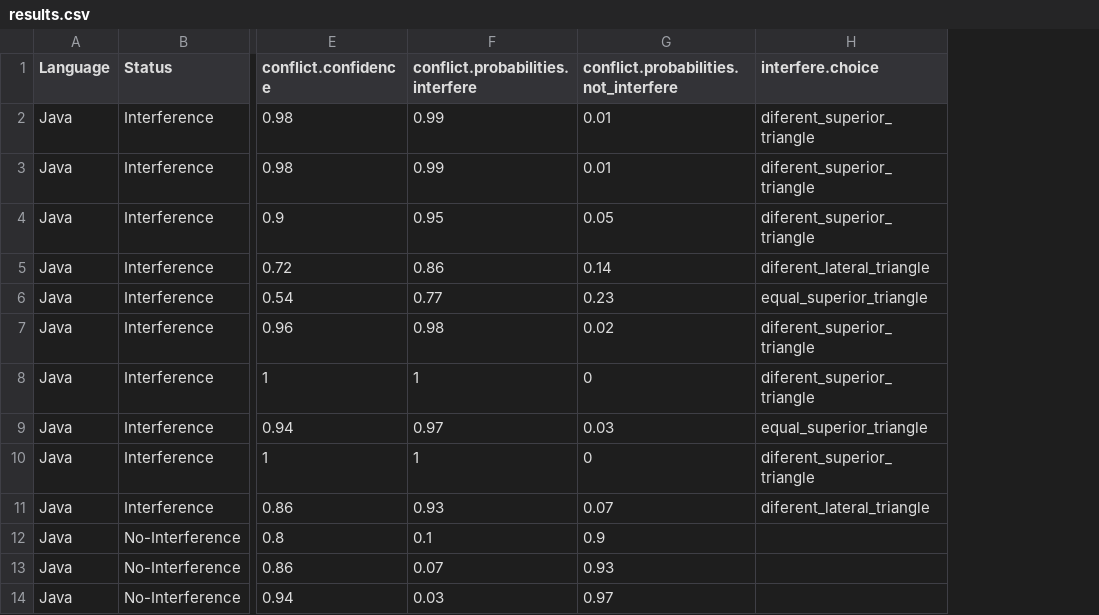
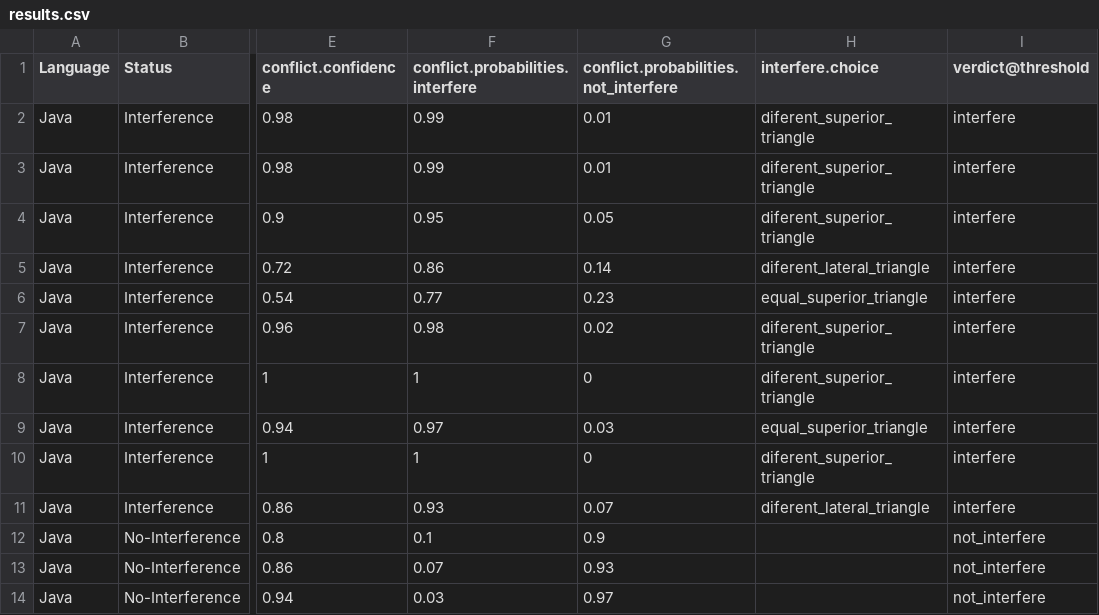
Before and after one commit to IN0977-TAES-I/jev-evaluator, a CSV file: results/results.csv, drawn as a sheet; only a part is shown, gaps mark what is left out; the diff names each change by its address in the sheet, - before the commit and + after, or states it on an @@ line.

Commit message:
feat: add --threshold (default 0.7) on P(interfere) and verdict@threshold CSV column

```diff
--- a/results/results.csv
+++ b/results/results.csv
+column I (verdict@threshold), rows 2-14: interfere | interfere | interfere | interfere | interfere | interfere | interfere | interfere | interfere | interfere | not_interfere | not_interfere | not_interfere
```
Also changed, not shown: 2 other files.
